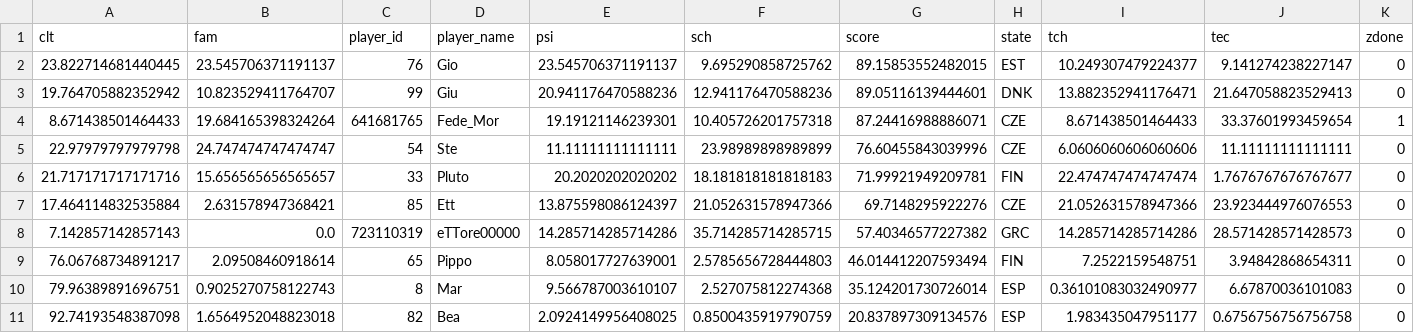
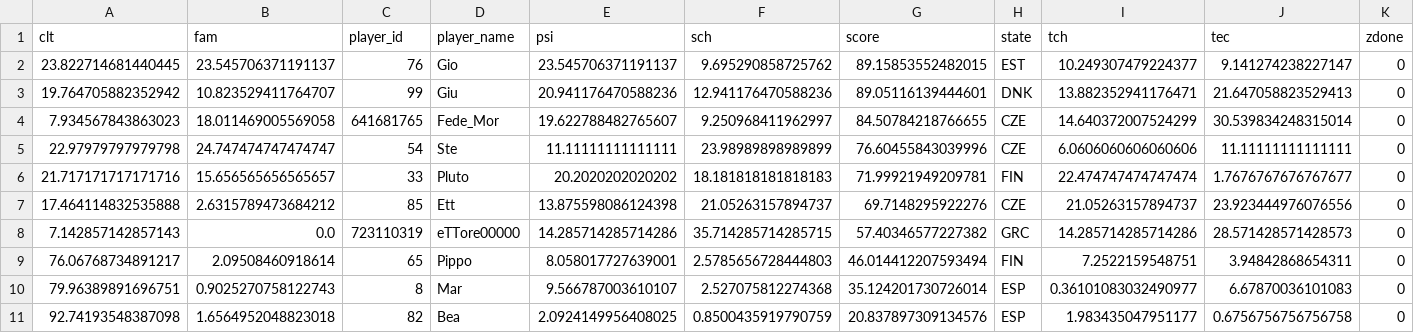
Before and after one commit to federicomor/progetto-applied, a CSV file: game/bot/df.csv, drawn as a sheet; removed rows and columns are numbered as before the commit, all else as after; the diff names each change by its address in the sheet, - before the commit and + after, or states it on an @@ line.

```diff
--- a/game/bot/df.csv
+++ b/game/bot/df.csv
-row 4: 8.671438501464433 | 19.684165398324264 | 641681765 | Fede_Mor | 19.19121146239301 | 10.405726201757318 | 87.24416988886071 | CZE | 8.671438501464433 | 33.37601993459654 | 1
+row 4: 7.934567843863023 | 18.011469005569058 | 641681765 | Fede_Mor | 19.622788482765607 | 9.250968411962997 | 84.50784218766655 | CZE | 14.640372007524299 | 30.539834248315014 | 0
-row 7: 17.464114832535884 | 2.631578947368421 | 85 | Ett | 13.875598086124397 | 21.052631578947366 | 69.7148295922276 | CZE | 21.052631578947366 | 23.923444976076553 | 0
+row 7: 17.464114832535888 | 2.6315789473684212 | 85 | Ett | 13.875598086124398 | 21.05263157894737 | 69.7148295922276 | CZE | 21.05263157894737 | 23.923444976076556 | 0
```
Also changed, not shown: 4 other files.
